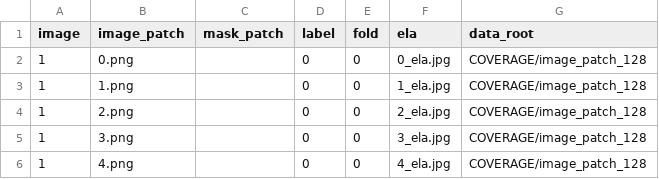
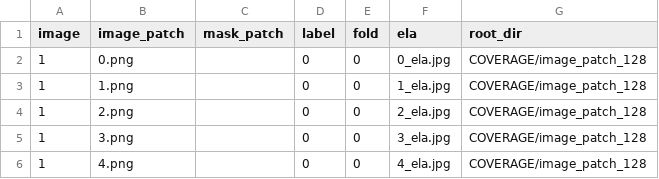
Before and after one commit to sowmen/imanip_main, a CSV file: dataset_csv/coverage_128.csv, drawn as a sheet; only a part is shown.

```diff
--- a/dataset_csv/coverage_128.csv
+++ b/dataset_csv/coverage_128.csv
@@ -1,2 +1,2 @@
-image,image_patch,mask_patch,label,fold,ela,data_root
+image,image_patch,mask_patch,label,fold,ela,root_dir
 1,0.png,,0,0,0_ela.jpg,COVERAGE/image_patch_128
```
Also changed, not shown: 10 other files.
